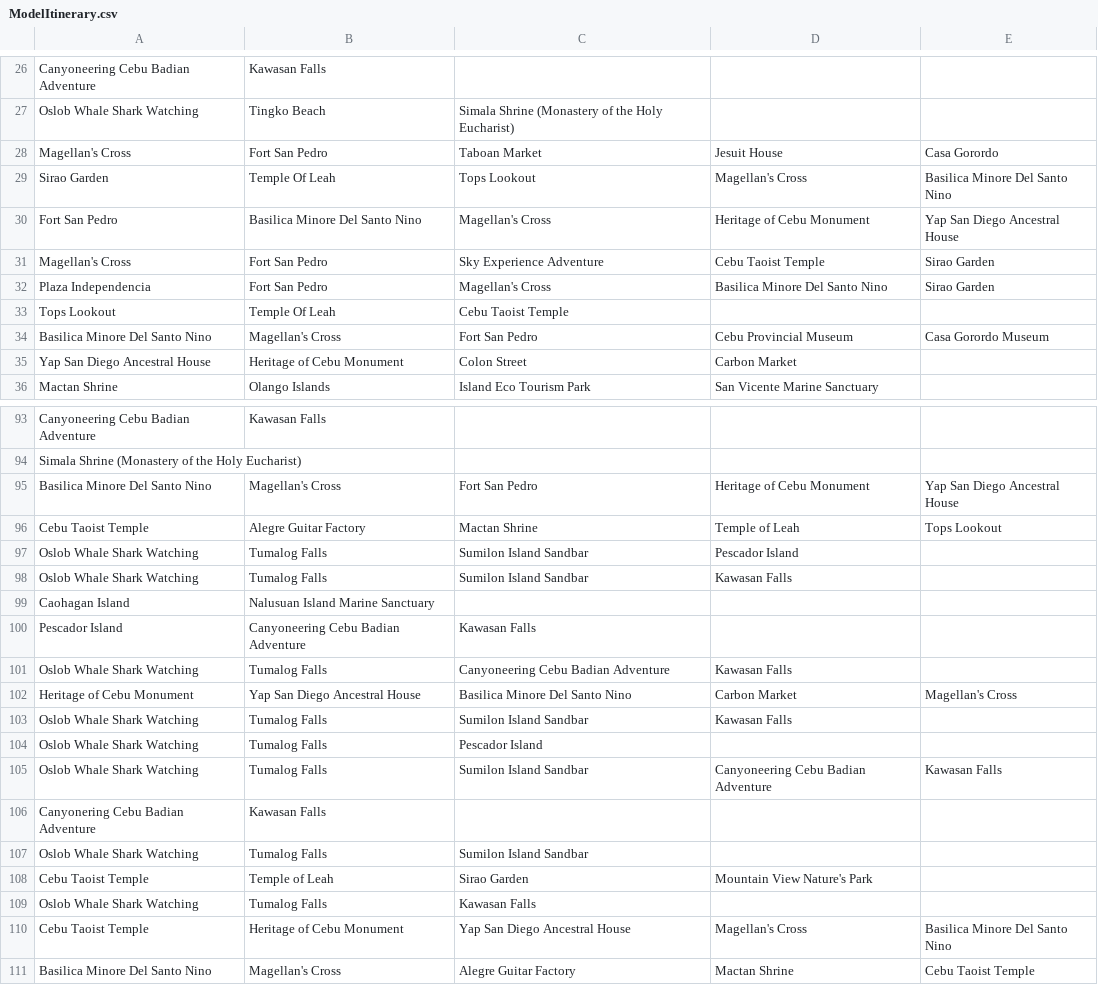
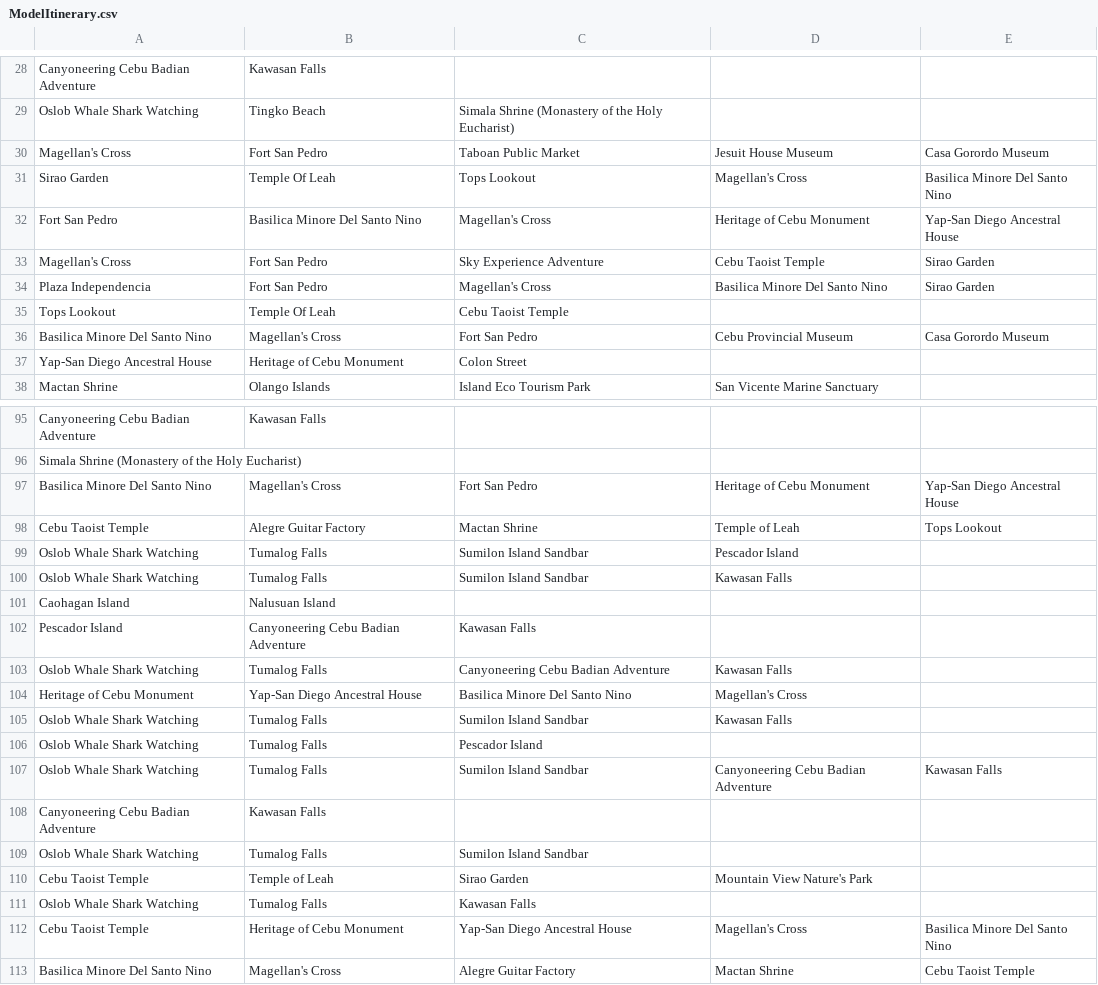
Before and after one commit to Arc-Data/itinerary-recommendation-system, a CSV file: project/ModelItinerary.csv, drawn as a sheet; only a part is shown, gaps mark what is left out; the diff covers the shown part only.

```diff
--- a/project/ModelItinerary.csv
+++ b/project/ModelItinerary.csv
@@ -29,5 +29,5 @@ Canyoneering Cebu Badian Adventure,Kawasan Falls,,,
 Oslob Whale Shark Watching,Tingko Beach,Simala Shrine (Monastery of the Holy Eucharist),,
-Magellan's Cross,Fort San Pedro,Taboan Market,Jesuit House,Casa Gorordo
+Magellan's Cross,Fort San Pedro,Taboan Public Market,Jesuit House Museum,Casa Gorordo Museum
 Sirao Garden,Temple Of Leah,Tops Lookout,Magellan's Cross,Basilica Minore Del Santo Nino
-Fort San Pedro,Basilica Minore Del Santo Nino,Magellan's Cross,Heritage of Cebu Monument,Yap San Diego Ancestral House
+Fort San Pedro,Basilica Minore Del Santo Nino,Magellan's Cross,Heritage of Cebu Monument,Yap-San Diego Ancestral House
 Magellan's Cross,Fort San Pedro,Sky Experience Adventure,Cebu Taoist Temple,Sirao Garden
@@ -36,3 +36,3 @@ Tops Lookout,Temple Of Leah,Cebu Taoist Temple,,
 Basilica Minore Del Santo Nino,Magellan's Cross,Fort San Pedro,Cebu Provincial Museum,Casa Gorordo Museum
-Yap San Diego Ancestral House,Heritage of Cebu Monument,Colon Street,Carbon Market,
+Yap-San Diego Ancestral House,Heritage of Cebu Monument,Colon Street,,
 Mactan Shrine,Olango Islands,Island Eco Tourism Park,San Vicente Marine Sanctuary,
@@ -96,3 +96,3 @@ Canyoneering Cebu Badian Adventure,Kawasan Falls,,,
 Simala Shrine (Monastery of the Holy Eucharist),,,,
-Basilica Minore Del Santo Nino,Magellan's Cross,Fort San Pedro,Heritage of Cebu Monument,Yap San Diego Ancestral House
+Basilica Minore Del Santo Nino,Magellan's Cross,Fort San Pedro,Heritage of Cebu Monument,Yap-San Diego Ancestral House
 Cebu Taoist Temple,Alegre Guitar Factory,Mactan Shrine,Temple of Leah,Tops Lookout
@@ -100,6 +100,6 @@ Oslob Whale Shark Watching,Tumalog Falls,Sumilon Island Sandbar,Pescador Island,
 Oslob Whale Shark Watching,Tumalog Falls,Sumilon Island Sandbar,Kawasan Falls,
-Caohagan Island,Nalusuan Island Marine Sanctuary,,,
+Caohagan Island,Nalusuan Island,,,
 Pescador Island,Canyoneering Cebu Badian Adventure,Kawasan Falls,,
 Oslob Whale Shark Watching,Tumalog Falls,Canyoneering Cebu Badian Adventure,Kawasan Falls,
-Heritage of Cebu Monument,Yap San Diego Ancestral House,Basilica Minore Del Santo Nino,Carbon Market,Magellan's Cross
+Heritage of Cebu Monument,Yap-San Diego Ancestral House,Basilica Minore Del Santo Nino,Magellan's Cross,,
 Oslob Whale Shark Watching,Tumalog Falls,Sumilon Island Sandbar,Kawasan Falls,
@@ -107,3 +107,3 @@ Oslob Whale Shark Watching,Tumalog Falls,Pescador Island,,
 Oslob Whale Shark Watching,Tumalog Falls,Sumilon Island Sandbar,Canyoneering Cebu Badian Adventure,Kawasan Falls
-Canyonering Cebu Badian Adventure,Kawasan Falls,,,
+Canyoneering Cebu Badian Adventure,Kawasan Falls,,,
 Oslob Whale Shark Watching,Tumalog Falls,Sumilon Island Sandbar,,
@@ -111,3 +111,3 @@ Cebu Taoist Temple,Temple of Leah,Sirao Garden,Mountain View Nature's Park,
 Oslob Whale Shark Watching,Tumalog Falls,Kawasan Falls,,
-Cebu Taoist Temple,Heritage of Cebu Monument,Yap San Diego Ancestral House,Magellan's Cross,Basilica Minore Del Santo Nino
+Cebu Taoist Temple,Heritage of Cebu Monument,Yap-San Diego Ancestral House,Magellan's Cross,Basilica Minore Del Santo Nino
 Basilica Minore Del Santo Nino,Magellan's Cross,Alegre Guitar Factory,Mactan Shrine,Cebu Taoist Temple
```
Also changed, not shown: 2 added rows and 27 edited cells elsewhere in this file.
